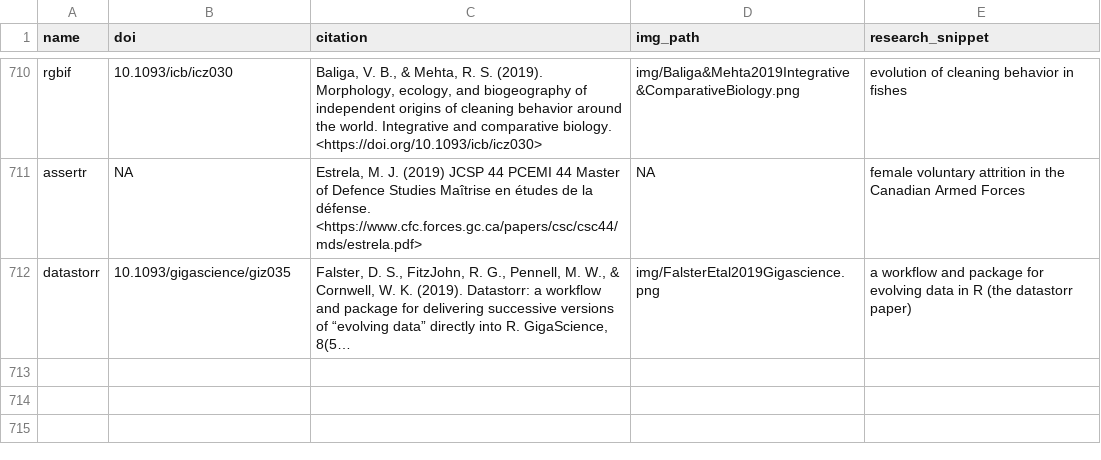
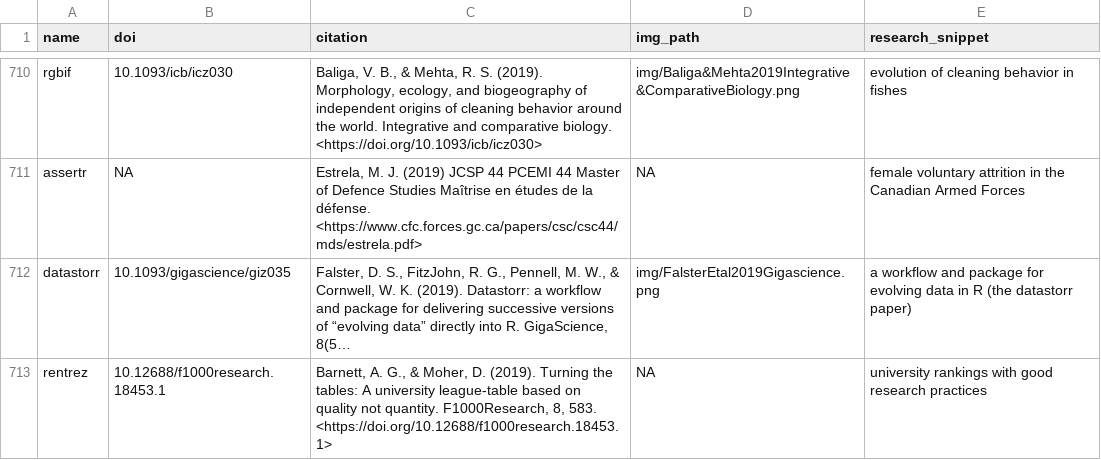
Before and after one commit to ropensci-org/ropensci_citations, a TSV file: citations.tsv, drawn as a sheet; only a part is shown, gaps mark what is left out; long unchanged cells end in …; the diff names each change by its address in the sheet, - before the commit and + after, or states it on an @@ line.

Commit message:
rentrez citation

```diff
--- a/citations.tsv
+++ b/citations.tsv
+row 713: rentrez | 10.12688/f1000research.18453.1 | Barnett, A. G., & Moher, D. (2019). Turning the tables: A university league-table based on quality not quantity. F1000Research, 8, 583. <https://doi.org/10.12688/f1000research.18453.1> | NA | university rankings with good research practices
```
Also changed, not shown: 1 other file.
